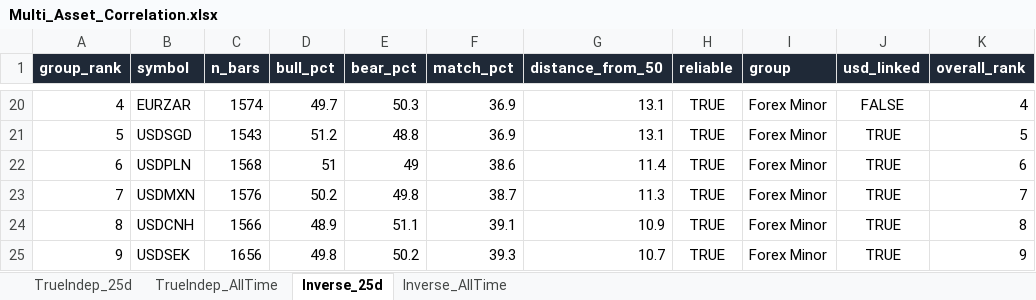
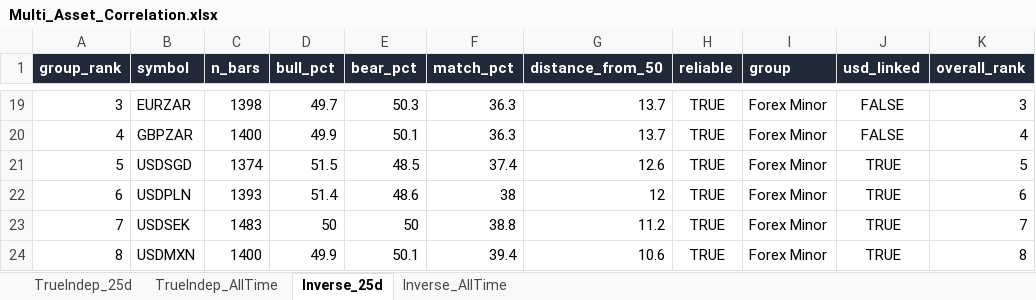
Before and after one commit to Jamesssurfer/Multi_Assets_Correlation, an Excel workbook: output/Multi_Asset_Correlation.xlsx, sheet Inverse_25d, drawn as a sheet; only a part is shown, gaps mark what is left out; values as stored, in another font and other column widths than the file's, no borders; removed rows and columns are numbered as before the commit, all else as after; the diff covers the shown part only; the diff names each change by its address in the sheet, - before the commit and + after, or states it on an @@ line.

```diff
--- a/output/Multi_Asset_Correlation.xlsx (sheet Inverse_25d)
+++ b/output/Multi_Asset_Correlation.xlsx (sheet Inverse_25d)
-A19 (group_rank): 4
+A19 (group_rank): 3
-C19 (n_bars): 1574
+C19 (n_bars): 1398
-F19 (match_pct): 36.9
+F19 (match_pct): 36.3
-G19 (distance_from_50): 13.1
+G19 (distance_from_50): 13.7
-K19 (overall_rank): 4
+K19 (overall_rank): 3
+row 20: 4 | GBPZAR | 1400 | 49.9 | 50.1 | 36.3 | 13.7 | TRUE | Forex Minor | FALSE | 4
-C21 (n_bars): 1543
+C21 (n_bars): 1374
-D21 (bull_pct): 51.2
+D21 (bull_pct): 51.5
-E21 (bear_pct): 48.8
+E21 (bear_pct): 48.5
-F21 (match_pct): 36.9
+F21 (match_pct): 37.4
-G21 (distance_from_50): 13.1
+G21 (distance_from_50): 12.6
-C22 (n_bars): 1568
+C22 (n_bars): 1393
-D22 (bull_pct): 51
+D22 (bull_pct): 51.4
-E22 (bear_pct): 49
+E22 (bear_pct): 48.6
-F22 (match_pct): 38.6
+F22 (match_pct): 38
-G22 (distance_from_50): 11.4
+G22 (distance_from_50): 12
-row 23: 7 | USDMXN | 1576 | 50.2 | 49.8 | 38.7 | 11.3 | TRUE | Forex Minor | TRUE | 7
-row 24: 8 | USDCNH | 1566 | 48.9 | 51.1 | 39.1 | 10.9 | TRUE | Forex Minor | TRUE | 8
-A23 (group_rank): 9
+A23 (group_rank): 7
-C23 (n_bars): 1656
+C23 (n_bars): 1483
-D23 (bull_pct): 49.8
+D23 (bull_pct): 50
-E23 (bear_pct): 50.2
+E23 (bear_pct): 50
-F23 (match_pct): 39.3
+F23 (match_pct): 38.8
-G23 (distance_from_50): 10.7
+G23 (distance_from_50): 11.2
-K23 (overall_rank): 9
+K23 (overall_rank): 7
+row 24: 8 | USDMXN | 1400 | 49.9 | 50.1 | 39.4 | 10.6 | TRUE | Forex Minor | TRUE | 8
```
Also changed, not shown: 18 added rows, 18 removed rows and 444 edited cells elsewhere in this sheet, sheet TrueIndep_25d, sheet Inverse_AllTime, sheet TrueIndep_AllTime.
